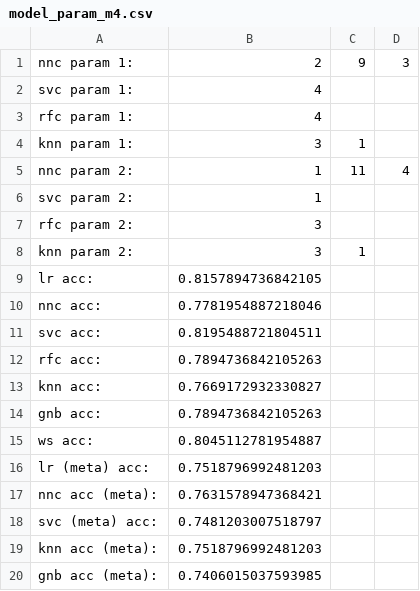
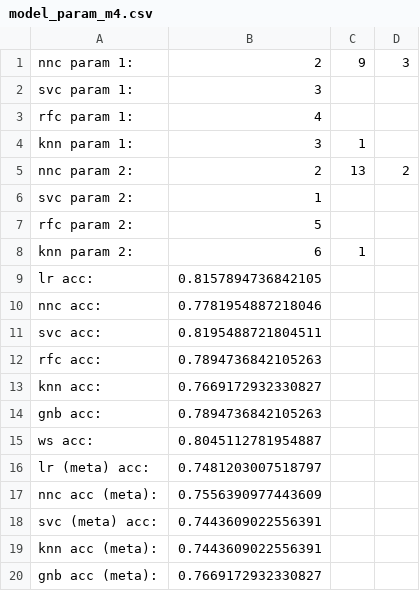
Before and after one commit to sophist0/ML_experiments, a CSV file: compare_sklearn_models/model_param_m4.csv, drawn as a sheet.

```diff
--- a/compare_sklearn_models/model_param_m4.csv
+++ b/compare_sklearn_models/model_param_m4.csv
@@ -1,9 +1,9 @@
 nnc param 1: ,2,9,3
-svc param 1: ,4
+svc param 1: ,3
 rfc param 1: ,4
 knn param 1: ,3,1
-nnc param 2: ,1,11,4
+nnc param 2: ,2,13,2
 svc param 2: ,1
-rfc param 2: ,3
-knn param 2: ,3,1
+rfc param 2: ,5
+knn param 2: ,6,1
 lr acc:,0.8157894736842105
@@ -15,6 +15,6 @@ gnb acc:,0.7894736842105263
 ws acc:,0.8045112781954887
-lr (meta) acc:,0.7518796992481203
-nnc acc (meta):,0.7631578947368421
-svc (meta) acc:,0.7481203007518797
-knn acc (meta):,0.7518796992481203
-gnb acc (meta):,0.7406015037593985
+lr (meta) acc:,0.7481203007518797
+nnc acc (meta):,0.7556390977443609
+svc (meta) acc:,0.7443609022556391
+knn acc (meta):,0.7443609022556391
+gnb acc (meta):,0.7669172932330827
```
Also changed, not shown: 8 other files.
